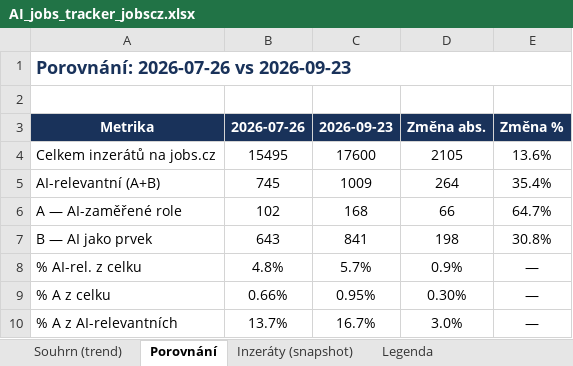
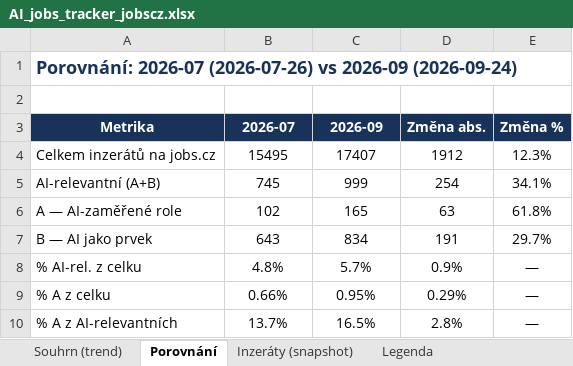
Before and after one commit to kozubektp/jobscz-ai-tracker, an Excel workbook: AI_jobs_tracker_jobscz.xlsx, sheet Porovnání, drawn as a sheet; values as stored, in another font and other column widths than the file's, no borders; the diff names each change by its address in the sheet, - before the commit and + after, or states it on an @@ line.

```diff
--- a/AI_jobs_tracker_jobscz.xlsx (sheet Porovnání)
+++ b/AI_jobs_tracker_jobscz.xlsx (sheet Porovnání)
-A1 (Metrika): Porovnání: 2026-07-26 vs 2026-09-23
+A1 (Metrika): Porovnání: 2026-07 (2026-07-26) vs 2026-09 (2026-09-24)
-B3: 2026-07-26
+B3: 2026-07
-C3: 2026-09-23
+C3: 2026-09
-C4 (2026-09): 17600
+C4 (2026-09): 17407
-D4 (Změna abs.): 2105
+D4 (Změna abs.): 1912
-E4 (Změna %): 13.6%
+E4 (Změna %): 12.3%
-C5 (2026-09): 1009
+C5 (2026-09): 999
-D5 (Změna abs.): 264
+D5 (Změna abs.): 254
-E5 (Změna %): 35.4%
+E5 (Změna %): 34.1%
-C6 (2026-09): 168
+C6 (2026-09): 165
-D6 (Změna abs.): 66
+D6 (Změna abs.): 63
-E6 (Změna %): 64.7%
+E6 (Změna %): 61.8%
-C7 (2026-09): 841
+C7 (2026-09): 834
-D7 (Změna abs.): 198
+D7 (Změna abs.): 191
-E7 (Změna %): 30.8%
+E7 (Změna %): 29.7%
-D9 (Změna abs.): 0.30%
+D9 (Změna abs.): 0.29%
-C10 (2026-09): 16.7%
+C10 (2026-09): 16.5%
-D10 (Změna abs.): 3.0%
+D10 (Změna abs.): 2.8%
```
Also changed, not shown: sheet Inzeráty (snapshot), sheet Souhrn (trend), charts or pictures, 2 other files.
